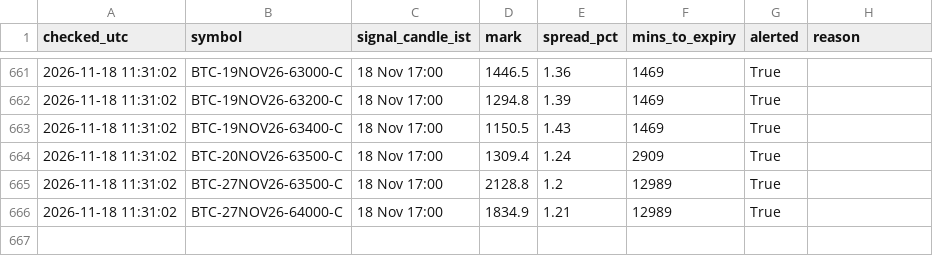
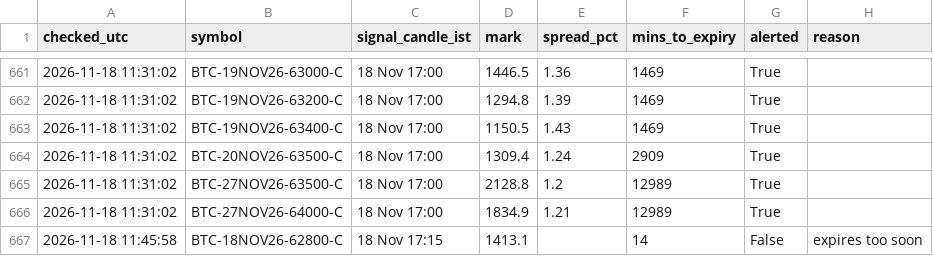
Before and after one commit to ankitkadam0100-a11y/cosmic-scanner, a CSV file: state/signals_log.csv, drawn as a sheet; only a part is shown, gaps mark what is left out.

Commit message:
scanner state

```diff
--- a/state/signals_log.csv
+++ b/state/signals_log.csv
@@ -666 +666,2 @@ checked_utc,symbol,signal_candle_ist,mark,spread_pct,mins_to_expiry,alerted,reas
 2026-11-18 11:31:02,BTC-27NOV26-64000-C,18 Nov 17:00,1834.9,1.21,12989,True,
+2026-11-18 11:45:58,BTC-18NOV26-62800-C,18 Nov 17:15,1413.1,,14,False,expires too soon
```
Also changed, not shown: 1 other file.
